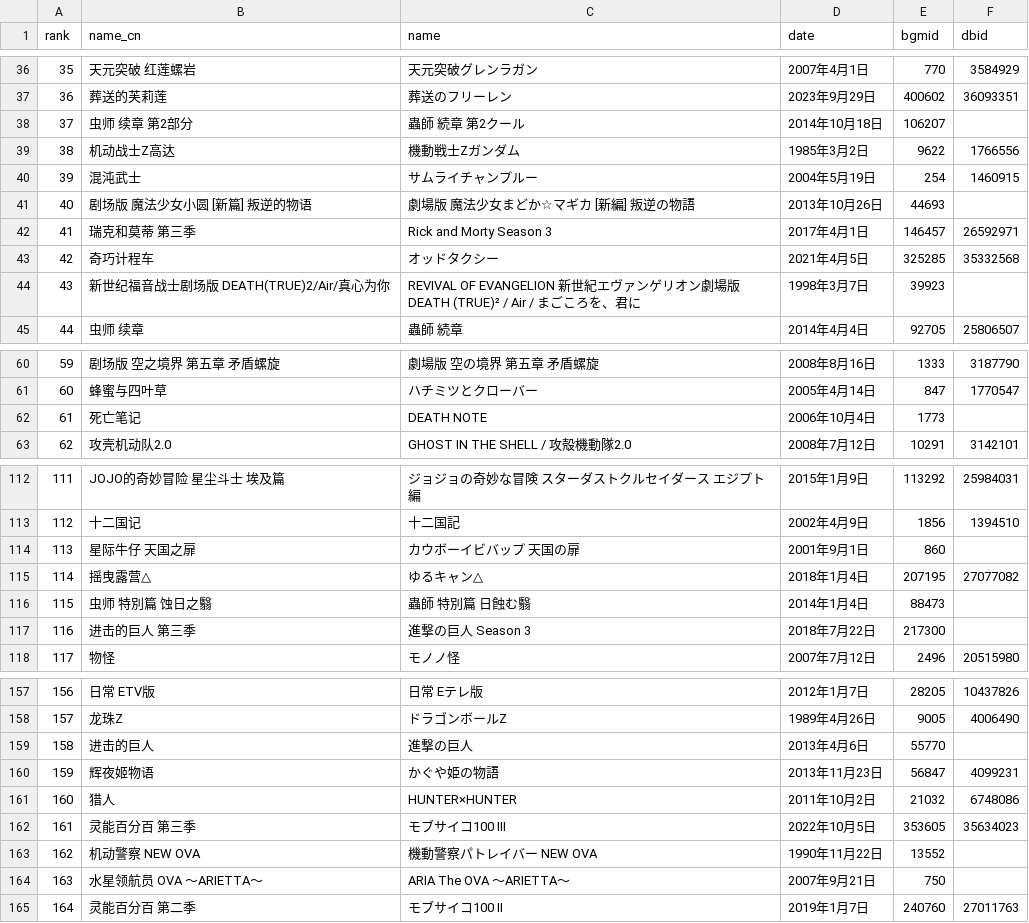
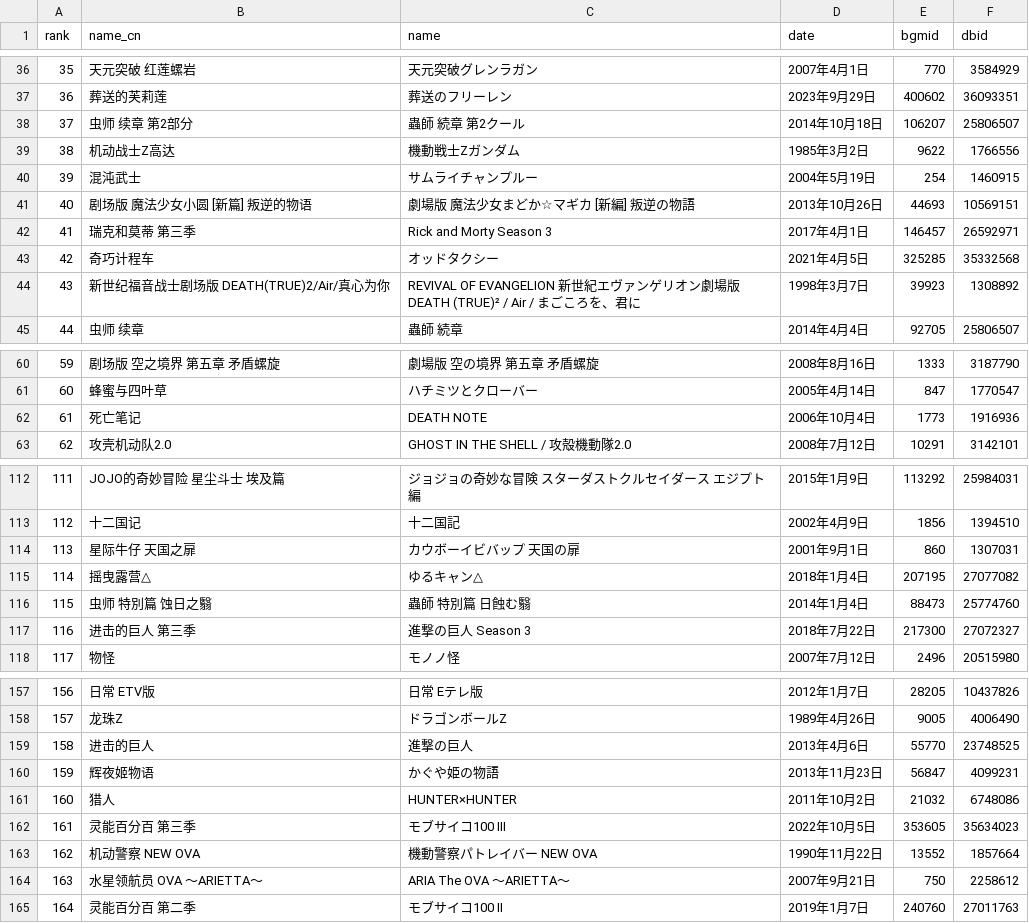
Before and after one commit to bimzcy/rank4douban, a CSV file: data/06_Bangumitop250.csv, drawn as a sheet; only a part is shown, gaps mark what is left out; the diff covers the shown part only.

```diff
--- a/data/06_Bangumitop250.csv
+++ b/data/06_Bangumitop250.csv
@@ -37,9 +37,9 @@
 "36","葬送的芙莉莲","葬送のフリーレン","2023年9月29日","400602","36093351"
-"37","虫师 续章 第2部分","蟲師 続章 第2クール","2014年10月18日","106207",""
+"37","虫师 续章 第2部分","蟲師 続章 第2クール","2014年10月18日","106207","25806507"
 "38","机动战士Z高达","機動戦士Ζガンダム","1985年3月2日","9622","1766556"
 "39","混沌武士","サムライチャンプルー","2004年5月19日","254","1460915"
-"40","剧场版 魔法少女小圆 [新篇] 叛逆的物语","劇場版 魔法少女まどか☆マギカ [新編] 叛逆の物語","2013年10月26日","44693",""
+"40","剧场版 魔法少女小圆 [新篇] 叛逆的物语","劇場版 魔法少女まどか☆マギカ [新編] 叛逆の物語","2013年10月26日","44693","10569151"
 "41","瑞克和莫蒂 第三季","Rick and Morty Season 3","2017年4月1日","146457","26592971"
 "42","奇巧计程车","オッドタクシー","2021年4月5日","325285","35332568"
-"43","新世纪福音战士剧场版 DEATH(TRUE)2/Air/真心为你","REVIVAL OF EVANGELION 新世紀エヴァンゲリオン劇場版 DEATH (TRUE)² / Air / まごころを、君に","1998年3月7日","39923",""
+"43","新世纪福音战士剧场版 DEATH(TRUE)2/Air/真心为你","REVIVAL OF EVANGELION 新世紀エヴァンゲリオン劇場版 DEATH (TRUE)² / Air / まごころを、君に","1998年3月7日","39923","1308892"
 "44","虫师 续章","蟲師 続章","2014年4月4日","92705","25806507"
@@ -61,3 +61,3 @@
 "60","蜂蜜与四叶草","ハチミツとクローバー","2005年4月14日","847","1770547"
-"61","死亡笔记","DEATH NOTE","2006年10月4日","1773",""
+"61","死亡笔记","DEATH NOTE","2006年10月4日","1773","1916936"
 "62","攻壳机动队2.0","GHOST IN THE SHELL / 攻殻機動隊2.0","2008年7月12日","10291","3142101"
@@ -113,6 +113,6 @@
 "112","十二国记","十二国記","2002年4月9日","1856","1394510"
-"113","星际牛仔 天国之扉","カウボーイビバップ 天国の扉","2001年9月1日","860",""
+"113","星际牛仔 天国之扉","カウボーイビバップ 天国の扉","2001年9月1日","860","1307031"
 "114","摇曳露营△","ゆるキャン△","2018年1月4日","207195","27077082"
-"115","虫师 特別篇 蚀日之翳","蟲師 特別篇 日蝕む翳","2014年1月4日","88473",""
-"116","进击的巨人 第三季","進撃の巨人 Season 3","2018年7月22日","217300",""
+"115","虫师 特別篇 蚀日之翳","蟲師 特別篇 日蝕む翳","2014年1月4日","88473","25774760"
+"116","进击的巨人 第三季","進撃の巨人 Season 3","2018年7月22日","217300","27072327"
 "117","物怪","モノノ怪","2007年7月12日","2496","20515980"
@@ -158,3 +158,3 @@
 "157","龙珠Z","ドラゴンボールZ","1989年4月26日","9005","4006490"
-"158","进击的巨人","進撃の巨人","2013年4月6日","55770",""
+"158","进击的巨人","進撃の巨人","2013年4月6日","55770","23748525"
 "159","辉夜姬物语","かぐや姫の物語","2013年11月23日","56847","4099231"
@@ -162,4 +162,4 @@
 "161","灵能百分百 第三季","モブサイコ100 Ⅲ","2022年10月5日","353605","35634023"
-"162","机动警察 NEW OVA","機動警察パトレイバー NEW OVA","1990年11月22日","13552",""
-"163","水星领航员 OVA ～ARIETTA～","ARIA The OVA ～ARIETTA～","2007年9月21日","750",""
+"162","机动警察 NEW OVA","機動警察パトレイバー NEW OVA","1990年11月22日","13552","1857664"
+"163","水星领航员 OVA ～ARIETTA～","ARIA The OVA ～ARIETTA～","2007年9月21日","750","2258612"
 "164","灵能百分百 第二季","モブサイコ100 Ⅱ","2019年1月7日","240760","27011763"
```
Also changed, not shown: 27 edited cells elsewhere in this file.
